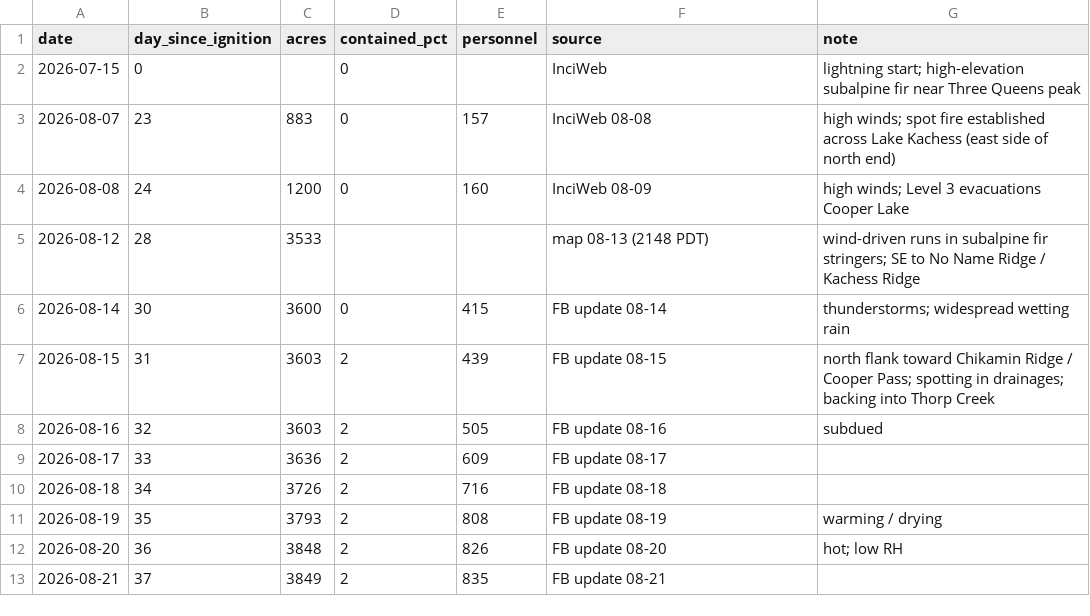
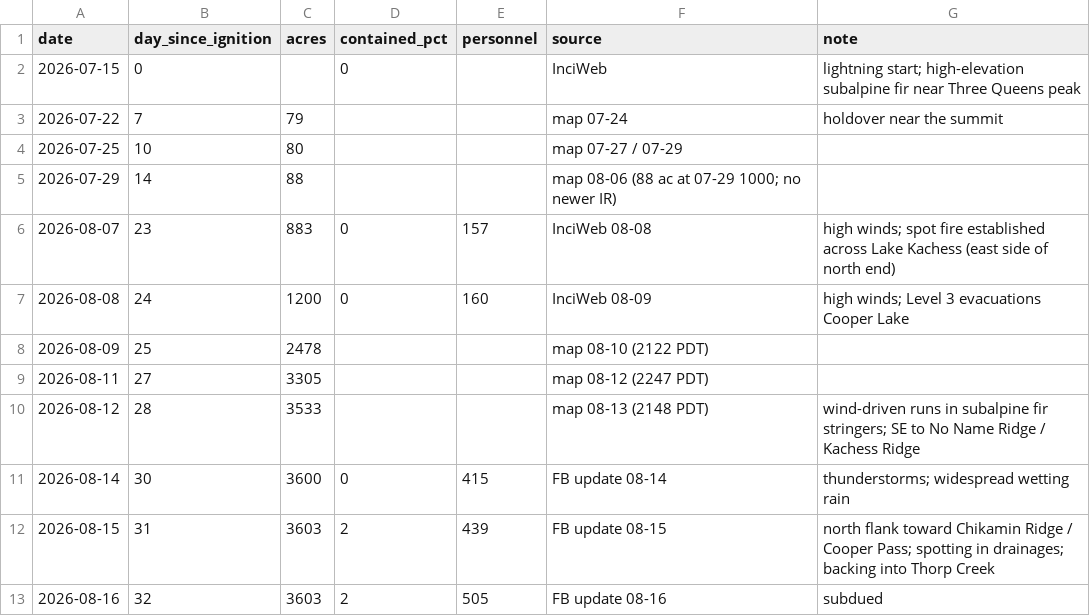
Before and after one commit to WheezardX/Ember, a CSV file: docs/reference/three_queens_2026_growth.csv, drawn as a sheet; only a part is shown; the shorter side is filled out with more unchanged rows; the diff names each change by its address in the sheet, - before the commit and + after, or states it on an @@ line.

```diff
--- a/docs/reference/three_queens_2026_growth.csv
+++ b/docs/reference/three_queens_2026_growth.csv
+row 3: 2026-07-22 | 7 | 79 |  |  | map 07-24 | holdover near the summit
+row 4: 2026-07-25 | 10 | 80 |  |  | map 07-27 / 07-29
+row 5: 2026-07-29 | 14 | 88 |  |  | map 08-06 (88 ac at 07-29 1000; no newer IR)
+row 8: 2026-08-09 | 25 | 2478 |  |  | map 08-10 (2122 PDT)
+row 9: 2026-08-11 | 27 | 3305 |  |  | map 08-12 (2247 PDT)
```
Also changed, not shown: 3 other files.
